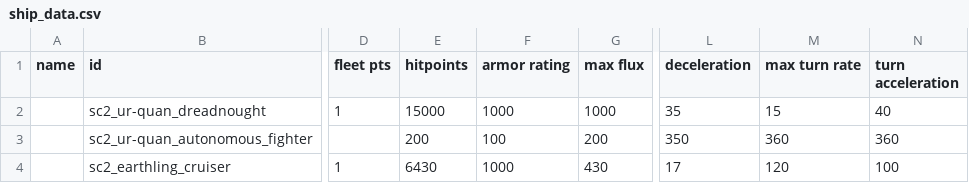
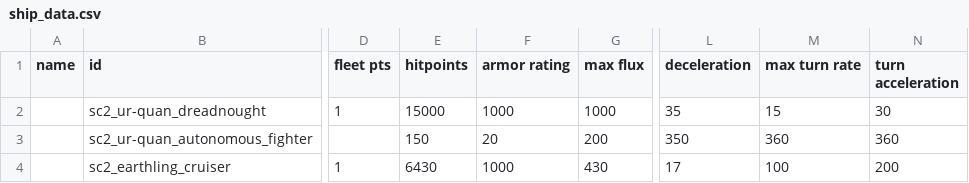
Before and after one commit to Trylobot/ss-sc2, a CSV file: data/hulls/ship_data.csv, drawn as a sheet; only a part is shown, gaps mark what is left out; the diff names each change by its address in the sheet, - before the commit and + after, or states it on an @@ line.

```diff
--- a/data/hulls/ship_data.csv
+++ b/data/hulls/ship_data.csv
-N2 (turn acceleration): 40
+N2 (turn acceleration): 30
-E3 (hitpoints): 200
+E3 (hitpoints): 150
-F3 (armor rating): 100
+F3 (armor rating): 20
-M4 (max turn rate): 120
+M4 (max turn rate): 100
-N4 (turn acceleration): 100
+N4 (turn acceleration): 200
```
Also changed, not shown: data/weapons/weapon_data.csv, 2 other files.
